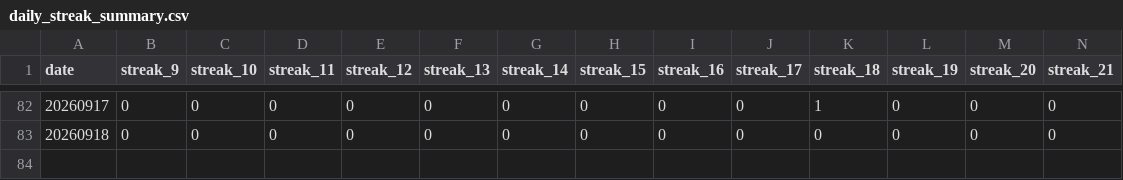
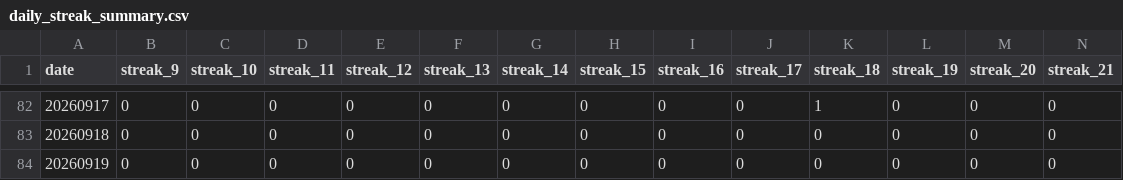
Before and after one commit to dgonzalez13/esports-tracker-full, a CSV file: eadriatic/output/daily_streak_summary.csv, drawn as a sheet; only a part is shown, gaps mark what is left out; rows hold the shown columns only; the diff names each change by its address in the sheet, - before the commit and + after, or states it on an @@ line.

```diff
--- a/eadriatic/output/daily_streak_summary.csv
+++ b/eadriatic/output/daily_streak_summary.csv
+row 84: 20260919 | 0 | 0 | 0 | 0 | 0 | 0 | 0 | 0 | 0 | 0 | 0 | 0 | 0
```
Also changed, not shown: eadriatic/output/daily_streaks.csv, eadriatic/output/draw_records_highest.csv, 9 other files.
